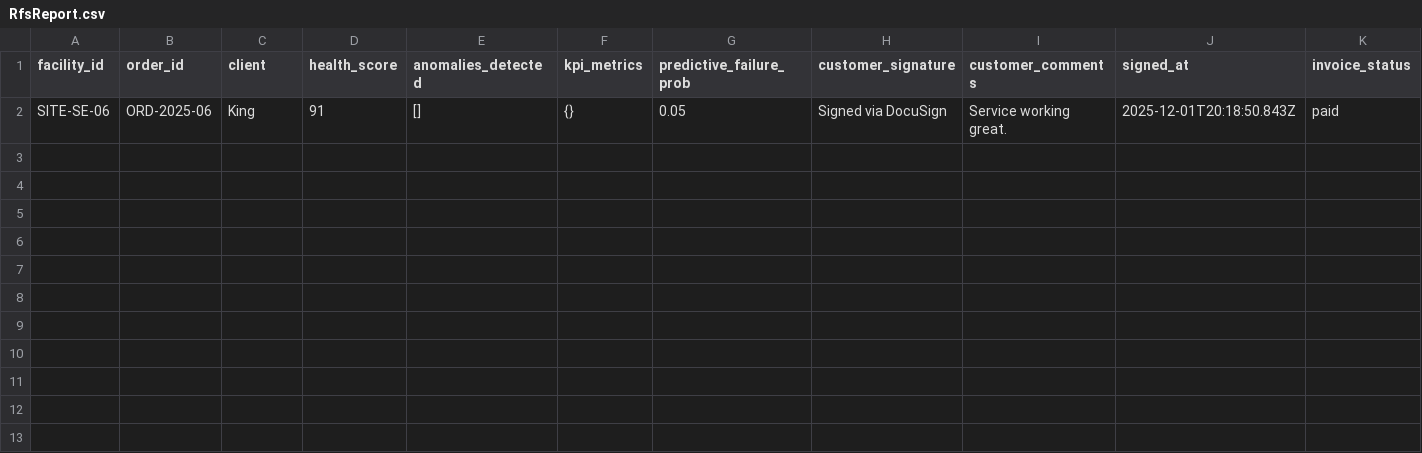
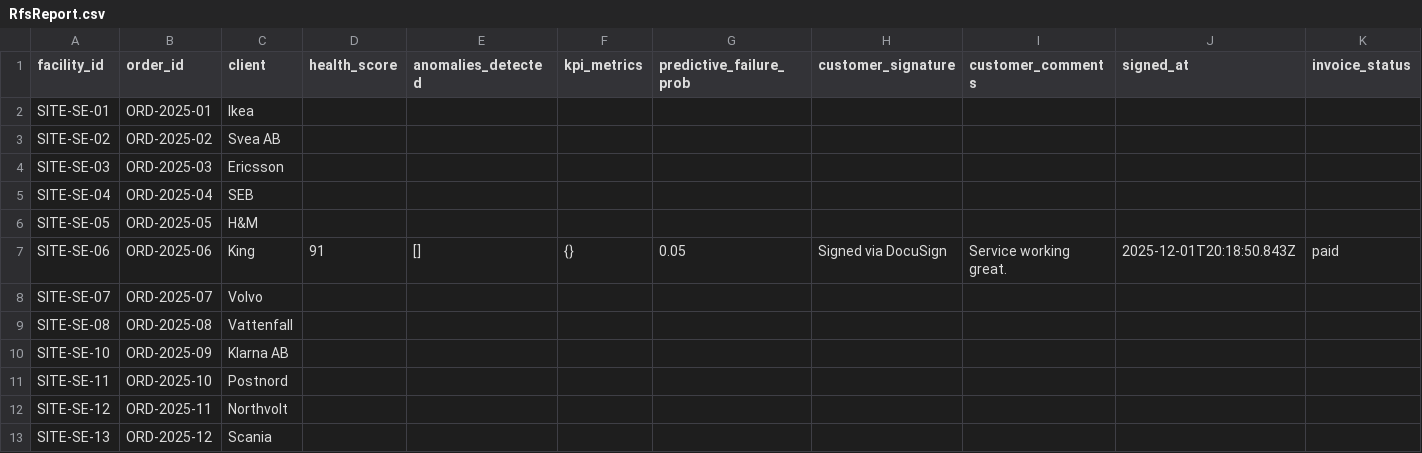
Before and after one commit to FahUmaAngel/Tele2-platform, a CSV file: src/data/RfsReport.csv, drawn as a sheet; only a part is shown; rows hold the shown columns only; the diff names each change by its address in the sheet, - before the commit and + after, or states it on an @@ line.

Commit message:
feat: add initial mock data for FiberOrder, NaasPreDesign, NetworkDesign, RfsReport, and WorkOrder CSVs.

```diff
--- a/src/data/RfsReport.csv
+++ b/src/data/RfsReport.csv
+row 2: SITE-SE-01 | ORD-2025-01 | Ikea
+row 3: SITE-SE-02 | ORD-2025-02 | Svea AB
+row 4: SITE-SE-03 | ORD-2025-03 | Ericsson
+row 5: SITE-SE-04 | ORD-2025-04 | SEB
+row 6: SITE-SE-05 | ORD-2025-05 | H&M
+row 8: SITE-SE-07 | ORD-2025-07 | Volvo
+row 9: SITE-SE-08 | ORD-2025-08 | Vattenfall
+row 10: SITE-SE-10 | ORD-2025-09 | Klarna AB
+row 11: SITE-SE-11 | ORD-2025-10 | Postnord
+row 12: SITE-SE-12 | ORD-2025-11 | Northvolt
+row 13: SITE-SE-13 | ORD-2025-12 | Scania
```
Also changed, not shown: src/data/FiberOrder.csv, src/data/NaasPreDesign.csv, 2 other files.
